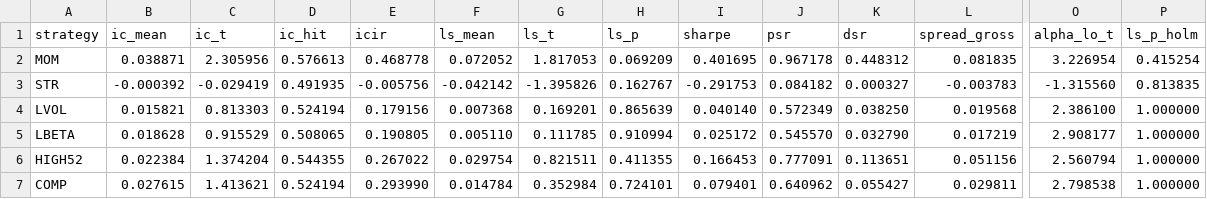
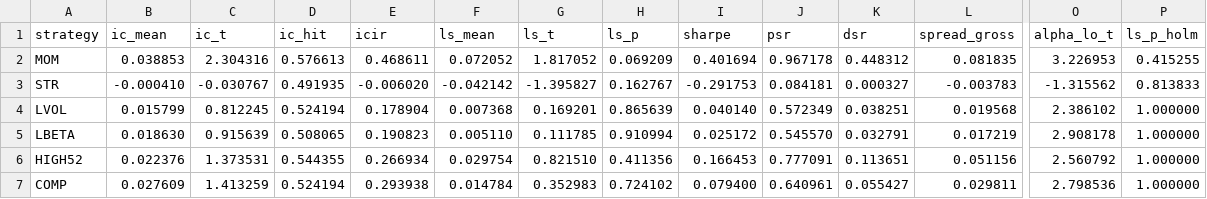
Before and after one commit to Tristan-sketch/dax-quant-research, a CSV file: results/factor_tests.csv, drawn as a sheet; only a part is shown, gaps mark what is left out; the diff names each change by its address in the sheet, - before the commit and + after, or states it on an @@ line.

```diff
--- a/results/factor_tests.csv
+++ b/results/factor_tests.csv
-B2 (ic_mean): 0.038871
+B2 (ic_mean): 0.038853
-C2 (ic_t): 2.305956
+C2 (ic_t): 2.304316
-E2 (icir): 0.468778
+E2 (icir): 0.468611
-G2 (ls_t): 1.817053
+G2 (ls_t): 1.817052
-I2 (sharpe): 0.401695
+I2 (sharpe): 0.401694
-O2 (alpha_lo_t): 3.226954
+O2 (alpha_lo_t): 3.226953
-P2 (ls_p_holm): 0.415254
+P2 (ls_p_holm): 0.415255
-B3 (ic_mean): -0.000392
+B3 (ic_mean): -0.000410
-C3 (ic_t): -0.029419
+C3 (ic_t): -0.030767
-E3 (icir): -0.005756
+E3 (icir): -0.006020
-G3 (ls_t): -1.395826
+G3 (ls_t): -1.395827
-J3 (psr): 0.084182
+J3 (psr): 0.084181
-O3 (alpha_lo_t): -1.315560
+O3 (alpha_lo_t): -1.315562
-P3 (ls_p_holm): 0.813835
+P3 (ls_p_holm): 0.813833
-B4 (ic_mean): 0.015821
+B4 (ic_mean): 0.015799
-C4 (ic_t): 0.813303
+C4 (ic_t): 0.812245
-E4 (icir): 0.179156
+E4 (icir): 0.178904
-K4 (dsr): 0.038250
+K4 (dsr): 0.038251
-O4 (alpha_lo_t): 2.386100
+O4 (alpha_lo_t): 2.386102
-B5 (ic_mean): 0.018628
+B5 (ic_mean): 0.018630
-C5 (ic_t): 0.915529
+C5 (ic_t): 0.915639
-E5 (icir): 0.190805
+E5 (icir): 0.190823
-K5 (dsr): 0.032790
+K5 (dsr): 0.032791
-O5 (alpha_lo_t): 2.908177
+O5 (alpha_lo_t): 2.908178
-B6 (ic_mean): 0.022384
+B6 (ic_mean): 0.022376
-C6 (ic_t): 1.374204
+C6 (ic_t): 1.373531
-E6 (icir): 0.267022
+E6 (icir): 0.266934
-G6 (ls_t): 0.821511
+G6 (ls_t): 0.821510
-H6 (ls_p): 0.411355
+H6 (ls_p): 0.411356
-O6 (alpha_lo_t): 2.560794
+O6 (alpha_lo_t): 2.560792
-B7 (ic_mean): 0.027615
+B7 (ic_mean): 0.027609
-C7 (ic_t): 1.413621
+C7 (ic_t): 1.413259
-E7 (icir): 0.293990
+E7 (icir): 0.293938
-G7 (ls_t): 0.352984
+G7 (ls_t): 0.352983
-H7 (ls_p): 0.724101
+H7 (ls_p): 0.724102
-I7 (sharpe): 0.079401
+I7 (sharpe): 0.079400
-J7 (psr): 0.640962
+J7 (psr): 0.640961
-O7 (alpha_lo_t): 2.798538
+O7 (alpha_lo_t): 2.798536
```
Also changed, not shown: results/data_quality_log.csv, results/monthly_returns.csv, 35 other files.
